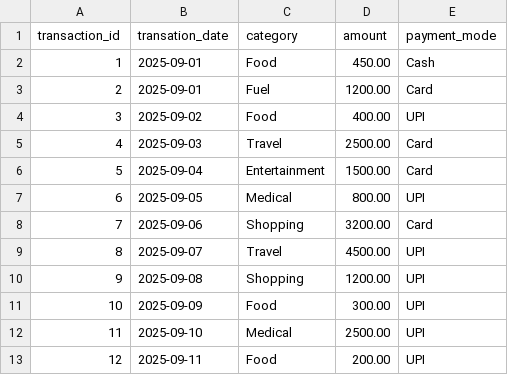
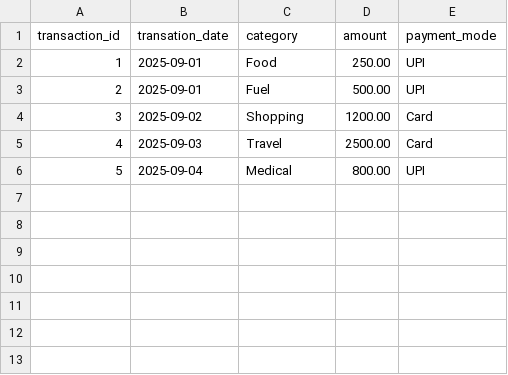
Before and after one commit to Nirrajkadam/11_Days_11_SQL_Problems, a CSV file: Day1_SQL_Detective/dataset/transactions.csv, drawn as a sheet; removed rows and columns are numbered as before the commit, all else as after; the diff names each change by its address in the sheet, - before the commit and + after, or states it on an @@ line.

Commit message:
Updated Day 1 SQL Detective with actual psql screenshots and exact query outputs

```diff
--- a/Day1_SQL_Detective/dataset/transactions.csv
+++ b/Day1_SQL_Detective/dataset/transactions.csv
-D2 (amount): 450.00
+D2 (amount): 250.00
-E2 (payment_mode): Cash
+E2 (payment_mode): UPI
-D3 (amount): 1200.00
+D3 (amount): 500.00
-E3 (payment_mode): Card
+E3 (payment_mode): UPI
-row 4: 3 | 2025-09-02 | Food | 400.00 | UPI
+row 4: 3 | 2025-09-02 | Shopping | 1200.00 | Card
-row 6: 5 | 2025-09-04 | Entertainment | 1500.00 | Card
@@ column A (transaction_id) renumbered in row 6 @@
-B6 (transation_date): 2025-09-05
+B6 (transation_date): 2025-09-04
-row 8: 7 | 2025-09-06 | Shopping | 3200.00 | Card
-row 9: 8 | 2025-09-07 | Travel | 4500.00 | UPI
-row 10: 9 | 2025-09-08 | Shopping | 1200.00 | UPI
-row 11: 10 | 2025-09-09 | Food | 300.00 | UPI
-row 12: 11 | 2025-09-10 | Medical | 2500.00 | UPI
-row 13: 12 | 2025-09-11 | Food | 200.00 | UPI
```
Also changed, not shown: 8 other files.
